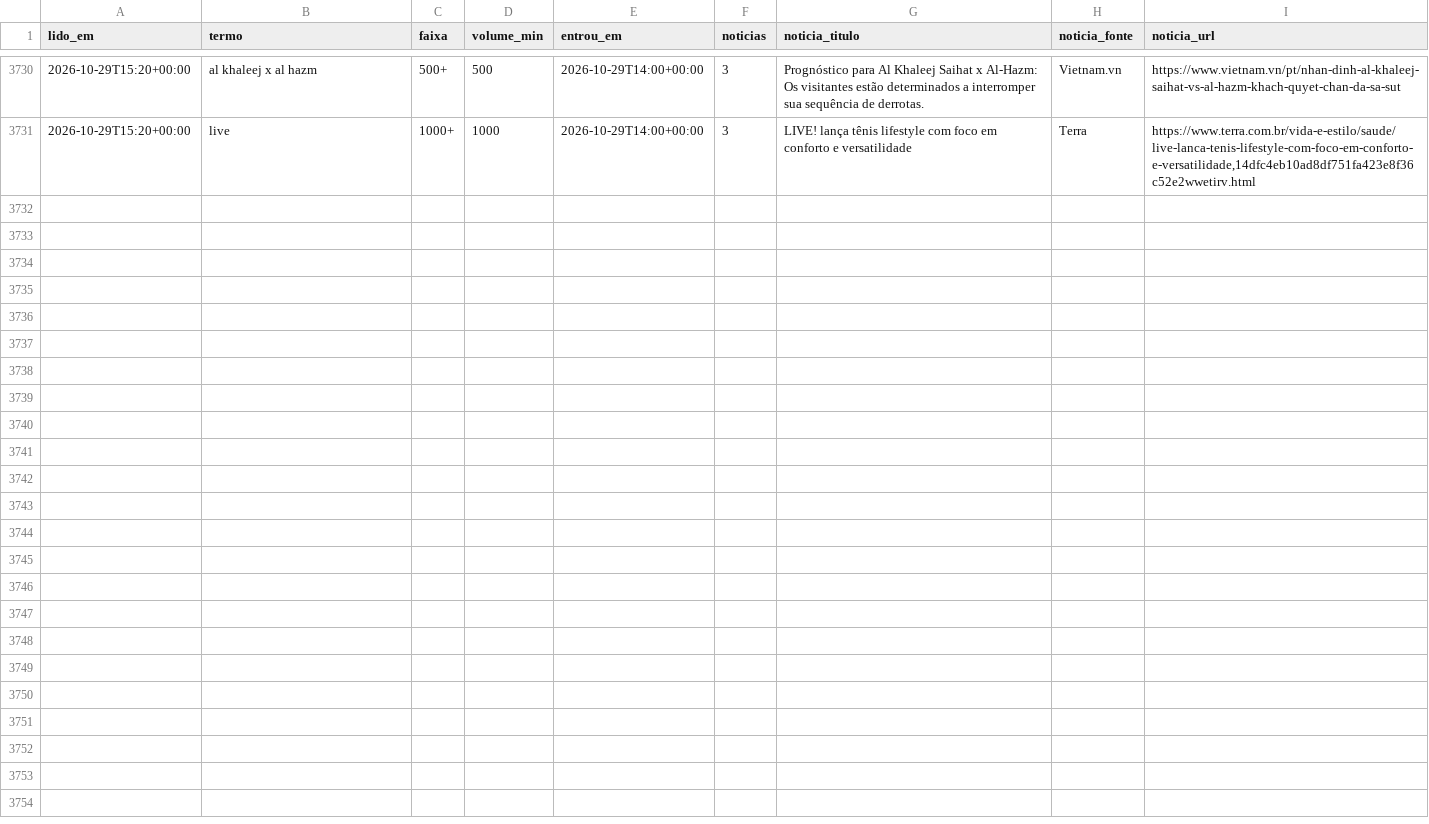
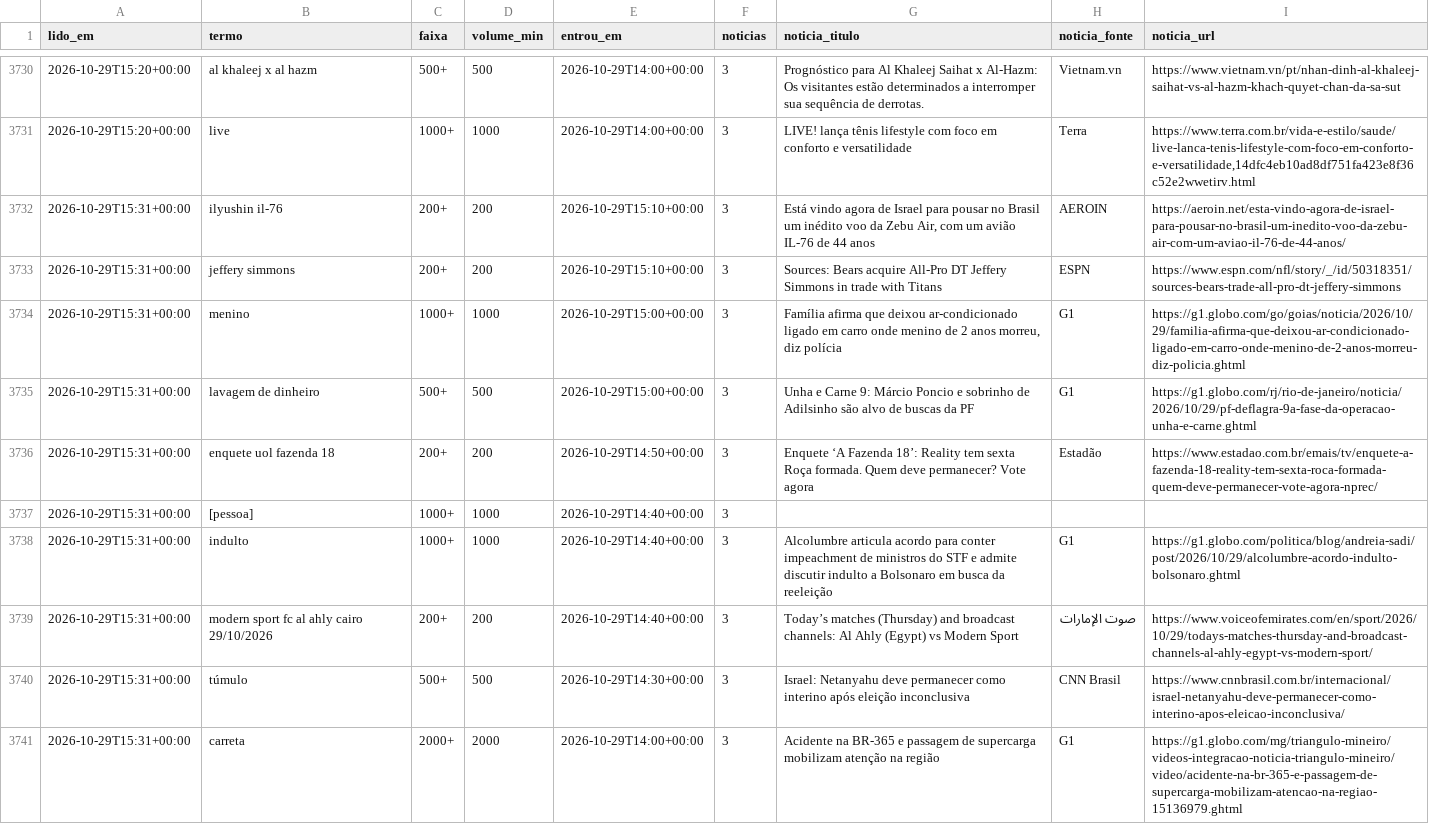
Before and after one commit to kel-lorran/saloInt-sinais, a CSV file: dados/trends/2026-10.csv, drawn as a sheet; only a part is shown, gaps mark what is left out; the diff names each change by its address in the sheet, - before the commit and + after, or states it on an @@ line.

```diff
--- a/dados/trends/2026-10.csv
+++ b/dados/trends/2026-10.csv
+row 3732: 2026-10-29T15:31+00:00 | ilyushin il-76 | 200+ | 200 | 2026-10-29T15:10+00:00 | 3 | Está vindo agora de Israel para pousar no Brasil um inédito voo da Zebu Air, com um avião IL-76 de 44 anos | AEROIN | https://aeroin.net/esta-vindo-agora-de-israel-para-pousar-no-brasil-um-inedito-voo-da-zebu-air-com-um-aviao-il-76-de-44-anos/
+row 3733: 2026-10-29T15:31+00:00 | jeffery simmons | 200+ | 200 | 2026-10-29T15:10+00:00 | 3 | Sources: Bears acquire All-Pro DT Jeffery Simmons in trade with Titans | ESPN | https://www.espn.com/nfl/story/_/id/50318351/sources-bears-trade-all-pro-dt-jeffery-simmons
+row 3734: 2026-10-29T15:31+00:00 | menino | 1000+ | 1000 | 2026-10-29T15:00+00:00 | 3 | Família afirma que deixou ar-condicionado ligado em carro onde menino de 2 anos morreu, diz polícia | G1 | https://g1.globo.com/go/goias/noticia/2026/10/29/familia-afirma-que-deixou-ar-condicionado-ligado-em-carro-onde-menino-de-2-anos-morreu-diz-policia.ghtml
+row 3735: 2026-10-29T15:31+00:00 | lavagem de dinheiro | 500+ | 500 | 2026-10-29T15:00+00:00 | 3 | Unha e Carne 9: Márcio Poncio e sobrinho de Adilsinho são alvo de buscas da PF | G1 | https://g1.globo.com/rj/rio-de-janeiro/noticia/2026/10/29/pf-deflagra-9a-fase-da-operacao-unha-e-carne.ghtml
+row 3736: 2026-10-29T15:31+00:00 | enquete uol fazenda 18 | 200+ | 200 | 2026-10-29T14:50+00:00 | 3 | Enquete ‘A Fazenda 18’: Reality tem sexta Roça formada. Quem deve permanecer? Vote agora | Estadão | https://www.estadao.com.br/emais/tv/enquete-a-fazenda-18-reality-tem-sexta-roca-formada-quem-deve-permanecer-vote-agora-nprec/
+row 3737: 2026-10-29T15:31+00:00 | [pessoa] | 1000+ | 1000 | 2026-10-29T14:40+00:00 | 3
+row 3738: 2026-10-29T15:31+00:00 | indulto | 1000+ | 1000 | 2026-10-29T14:40+00:00 | 3 | Alcolumbre articula acordo para conter impeachment de ministros do STF e admite discutir indulto a Bolsonaro em busca da reeleição | G1 | https://g1.globo.com/politica/blog/andreia-sadi/post/2026/10/29/alcolumbre-acordo-indulto-bolsonaro.ghtml
+row 3739: 2026-10-29T15:31+00:00 | modern sport fc al ahly cairo 29/10/2026 | 200+ | 200 | 2026-10-29T14:40+00:00 | 3 | Today’s matches (Thursday) and broadcast channels: Al Ahly (Egypt) vs Modern Sport | صوت الإمارات | https://www.voiceofemirates.com/en/sport/2026/10/29/todays-matches-thursday-and-broadcast-channels-al-ahly-egypt-vs-modern-sport/
+row 3740: 2026-10-29T15:31+00:00 | túmulo | 500+ | 500 | 2026-10-29T14:30+00:00 | 3 | Israel: Netanyahu deve permanecer como interino após eleição inconclusiva | CNN Brasil | https://www.cnnbrasil.com.br/internacional/israel-netanyahu-deve-permanecer-como-interino-apos-eleicao-inconclusiva/
+row 3741: 2026-10-29T15:31+00:00 | carreta | 2000+ | 2000 | 2026-10-29T14:00+00:00 | 3 | Acidente na BR-365 e passagem de supercarga mobilizam atenção na região | G1 | https://g1.globo.com/mg/triangulo-mineiro/videos-integracao-noticia-triangulo-mineiro/video/acidente-na-br-365-e-passagem-de-supercarga-mobilizam-atencao-na-regiao-15136979.ghtml
```
